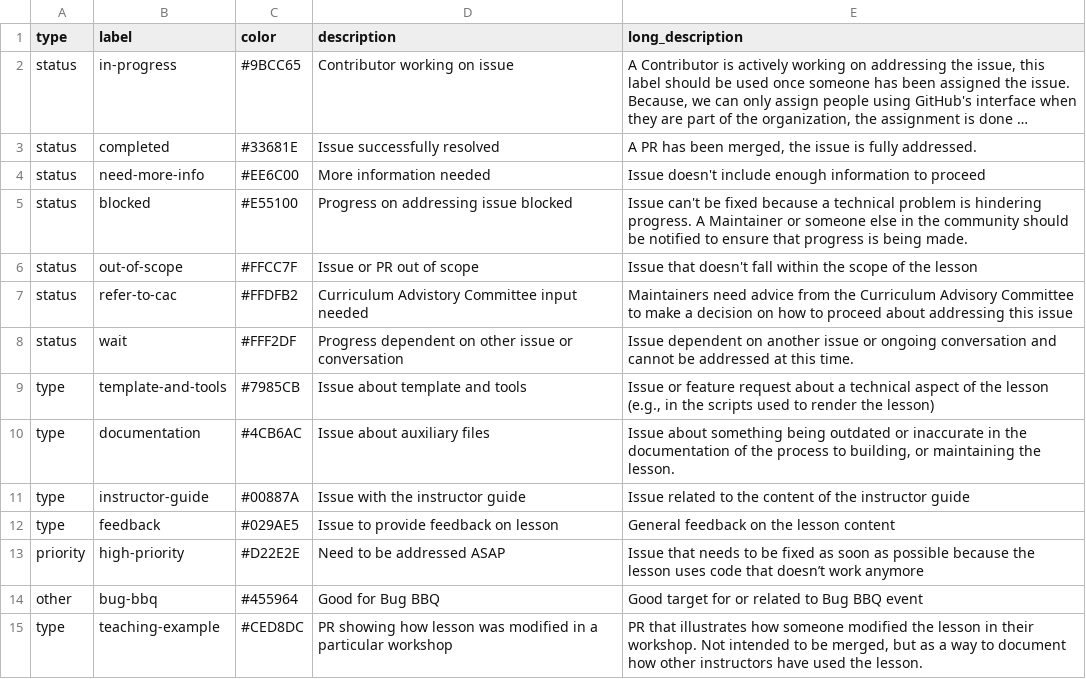
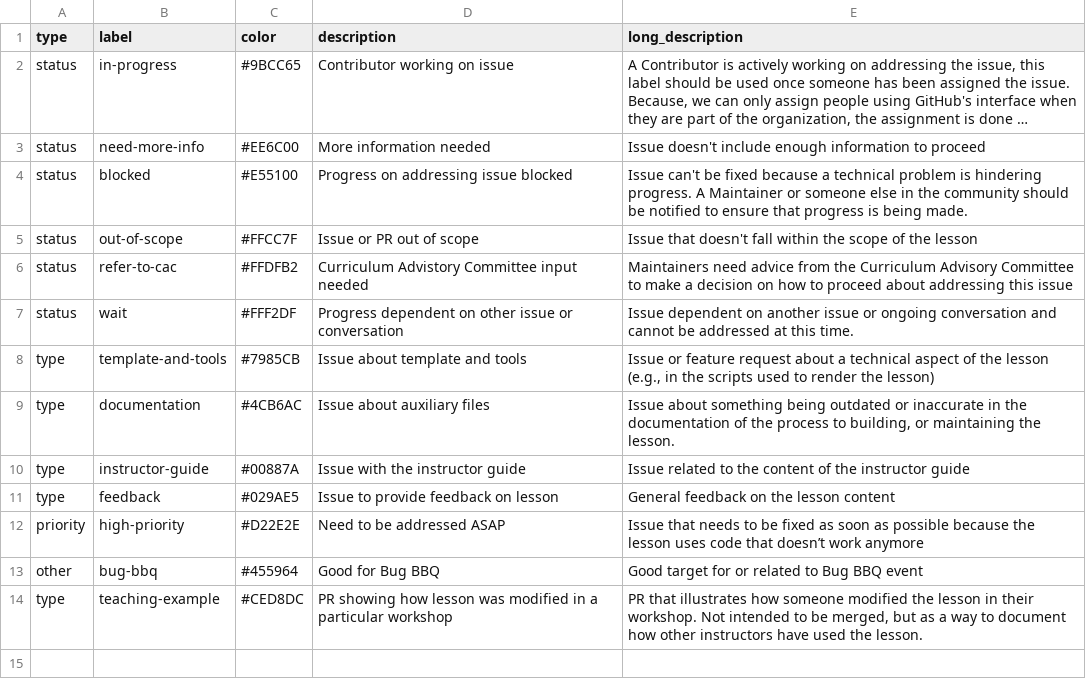
Before and after one commit to katrinleinweber/handbook, a CSV file: data/github_labels.csv, drawn as a sheet; long unchanged cells end in …; the diff names each change by its address in the sheet, - before the commit and + after, or states it on an @@ line.

Commit message:
Already covered by GitHub's own closed status
Also, automation is possible here through commit message keywords: https://help.github.com/articles/closing-issues-using-keywords/

```diff
--- a/data/github_labels.csv
+++ b/data/github_labels.csv
-row 3: status | completed | #33681E | Issue successfully resolved | A PR has been merged, the issue is fully addressed.
```
